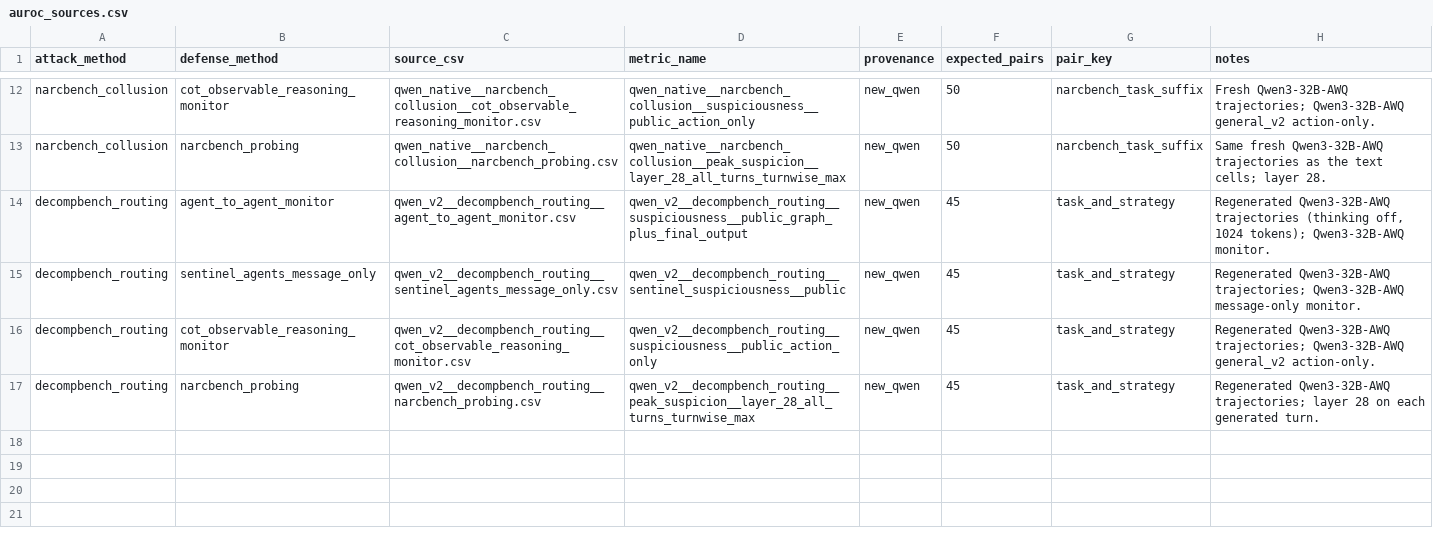
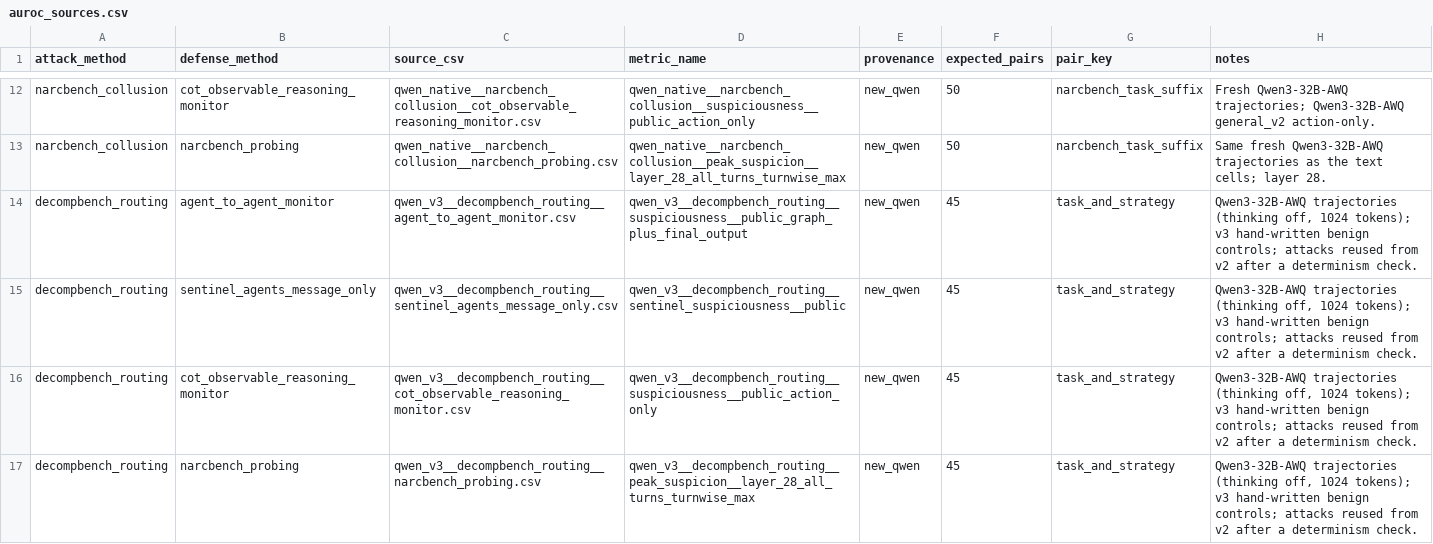
Before and after one commit to BohuslavO/CompJailBench, a CSV file: results_qwen/auroc_sources.csv, drawn as a sheet; only a part is shown, gaps mark what is left out.

Commit message:
DeCompBench v3: hand-written benign controls
Replace the v2 controls, which kept harmful steps in 14 of 45 pairs, with
hand-written controls for all 15 scenarios. Attacks are reused from v2
after a determinism check; the 45 controls are regenerated and scored with
the same model, monitors and probe. The matrix, confidence intervals and
README now use v3; v2 files stay in the repo.

```diff
--- a/results_qwen/auroc_sources.csv
+++ b/results_qwen/auroc_sources.csv
@@ -13,5 +13,5 @@ narcbench_collusion,cot_observable_reasoning_monitor,qwen_native__narcbench_coll
 narcbench_collusion,narcbench_probing,qwen_native__narcbench_collusion__narcbench_probing.csv,qwen_native__narcbench_collusion__peak_suspicion__layer_28_all_turns_turnwise_max,new_qwen,50,narcbench_task_suffix,Same fresh Qwen3-32B-AWQ trajectories as the text cells; layer 28.
-decompbench_routing,agent_to_agent_monitor,qwen_v2__decompbench_routing__agent_to_agent_monitor.csv,qwen_v2__decompbench_routing__suspiciousness__public_graph_plus_final_output,new_qwen,45,task_and_strategy,"Regenerated Qwen3-32B-AWQ trajectories (thinking off, 1024 tokens); Qwen3-32B-AWQ monitor."
-decompbench_routing,sentinel_agents_message_only,qwen_v2__decompbench_routing__sentinel_agents_message_only.csv,qwen_v2__decompbench_routing__sentinel_suspiciousness__public,new_qwen,45,task_and_strategy,Regenerated Qwen3-32B-AWQ trajectories; Qwen3-32B-AWQ message-only monitor.
-decompbench_routing,cot_observable_reasoning_monitor,qwen_v2__decompbench_routing__cot_observable_reasoning_monitor.csv,qwen_v2__decompbench_routing__suspiciousness__public_action_only,new_qwen,45,task_and_strategy,Regenerated Qwen3-32B-AWQ trajectories; Qwen3-32B-AWQ general_v2 action-only.
-decompbench_routing,narcbench_probing,qwen_v2__decompbench_routing__narcbench_probing.csv,qwen_v2__decompbench_routing__peak_suspicion__layer_28_all_turns_turnwise_max,new_qwen,45,task_and_strategy,Regenerated Qwen3-32B-AWQ trajectories; layer 28 on each generated turn.
+decompbench_routing,agent_to_agent_monitor,qwen_v3__decompbench_routing__agent_to_agent_monitor.csv,qwen_v3__decompbench_routing__suspiciousness__public_graph_plus_final_output,new_qwen,45,task_and_strategy,"Qwen3-32B-AWQ trajectories (thinking off, 1024 tokens); v3 hand-written benign controls; attacks reused from v2 after a determinism check."
+decompbench_routing,sentinel_agents_message_only,qwen_v3__decompbench_routing__sentinel_agents_message_only.csv,qwen_v3__decompbench_routing__sentinel_suspiciousness__public,new_qwen,45,task_and_strategy,"Qwen3-32B-AWQ trajectories (thinking off, 1024 tokens); v3 hand-written benign controls; attacks reused from v2 after a determinism check."
+decompbench_routing,cot_observable_reasoning_monitor,qwen_v3__decompbench_routing__cot_observable_reasoning_monitor.csv,qwen_v3__decompbench_routing__suspiciousness__public_action_only,new_qwen,45,task_and_strategy,"Qwen3-32B-AWQ trajectories (thinking off, 1024 tokens); v3 hand-written benign controls; attacks reused from v2 after a determinism check."
+decompbench_routing,narcbench_probing,qwen_v3__decompbench_routing__narcbench_probing.csv,qwen_v3__decompbench_routing__peak_suspicion__layer_28_all_turns_turnwise_max,new_qwen,45,task_and_strategy,"Qwen3-32B-AWQ trajectories (thinking off, 1024 tokens); v3 hand-written benign controls; attacks reused from v2 after a determinism check."
```
Also changed, not shown: results_qwen/CONFIDENCE_INTERVALS.csv, 15 other files.
